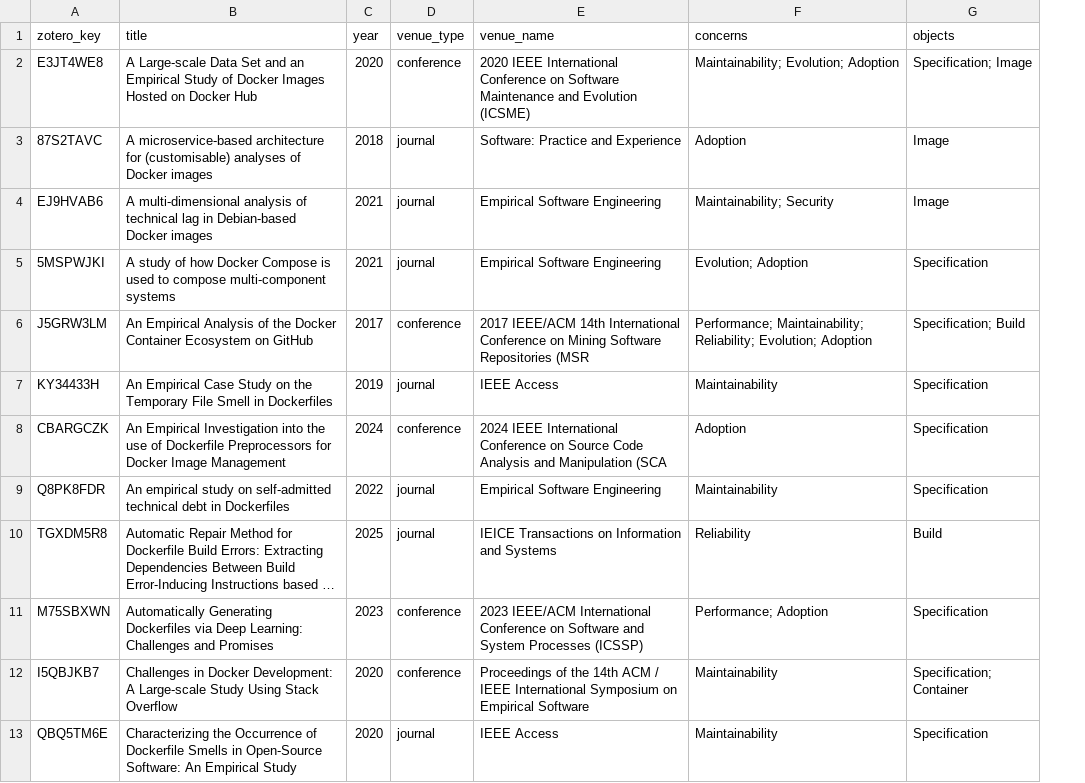
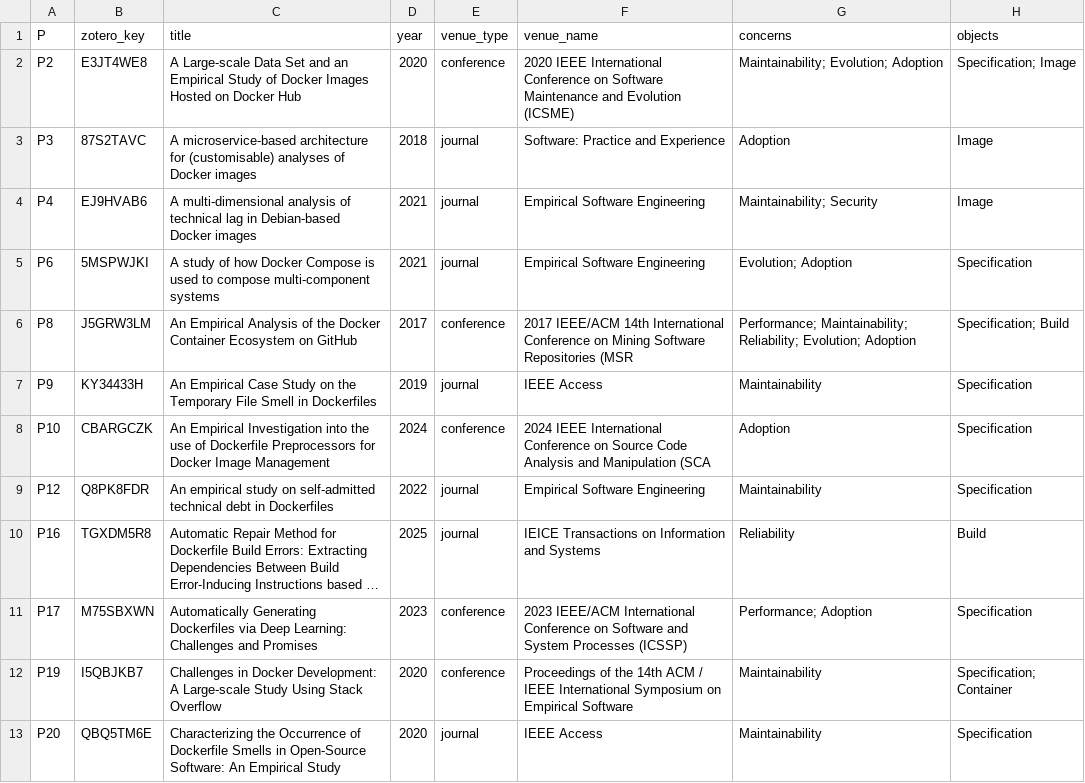
Before and after one commit to yangzhangs/docker-sms-replication, a CSV file: common/extraction/study_ledger.csv, drawn as a sheet; only a part is shown; long unchanged cells end in …; the diff names each change by its address in the sheet, - before the commit and + after, or states it on an @@ line.

Commit message:
Complete extraction master with IDs, authors, metadata, and artifact details

```diff
--- a/common/extraction/study_ledger.csv
+++ b/common/extraction/study_ledger.csv
+column A (P), rows 2-13: P2 | P3 | P4 | P6 | P8 | P9 | P10 | P12 | P16 | P17 | P19 | P20
```
Also changed, not shown: MANIFEST.csv, 13 other files.
